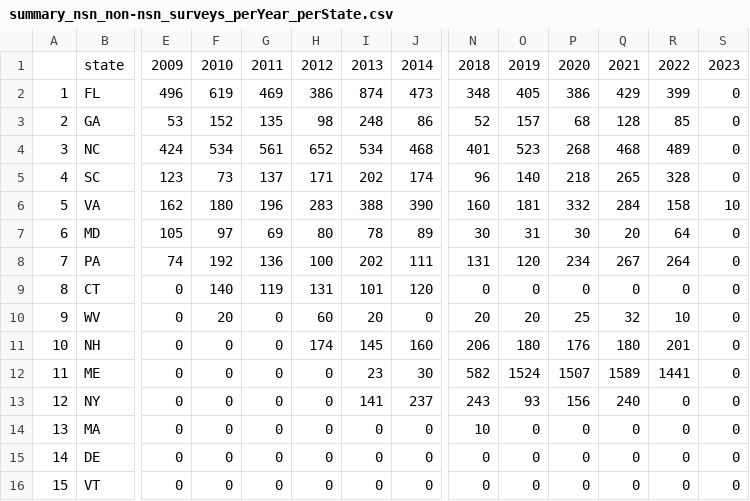
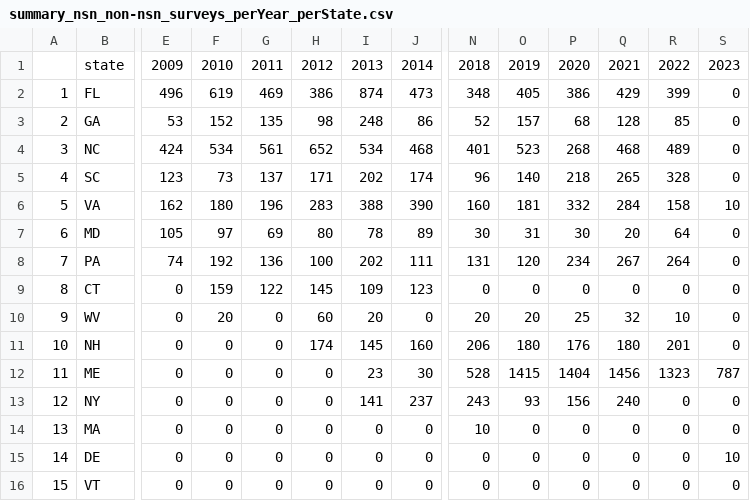
Before and after one commit to tinytosa/USFWS_DFP_nightjars, a CSV file: Data_processed/summary_nsn_non-nsn_surveys_perYear_perState.csv, drawn as a sheet; only a part is shown, gaps mark what is left out; the diff names each change by its address in the sheet, - before the commit and + after, or states it on an @@ line.

```diff
--- a/Data_processed/summary_nsn_non-nsn_surveys_perYear_perState.csv
+++ b/Data_processed/summary_nsn_non-nsn_surveys_perYear_perState.csv
-F9: 140
+F9: 159
-G9: 119
+G9: 122
-H9: 131
+H9: 145
-I9: 101
+I9: 109
-J9: 120
+J9: 123
-N12: 582
+N12: 528
-O12: 1524
+O12: 1415
-P12: 1507
+P12: 1404
-Q12: 1589
+Q12: 1456
-R12: 1441
+R12: 1323
-S12: 0
+S12: 787
-S15: 0
+S15: 10
```
Also changed, not shown: Data_processed/summary_nsn_non-nsn_routes_perYear_perState.csv, Data_processed/summary_nsn_non-nsn_surveys_current.csv, 5 other files.
